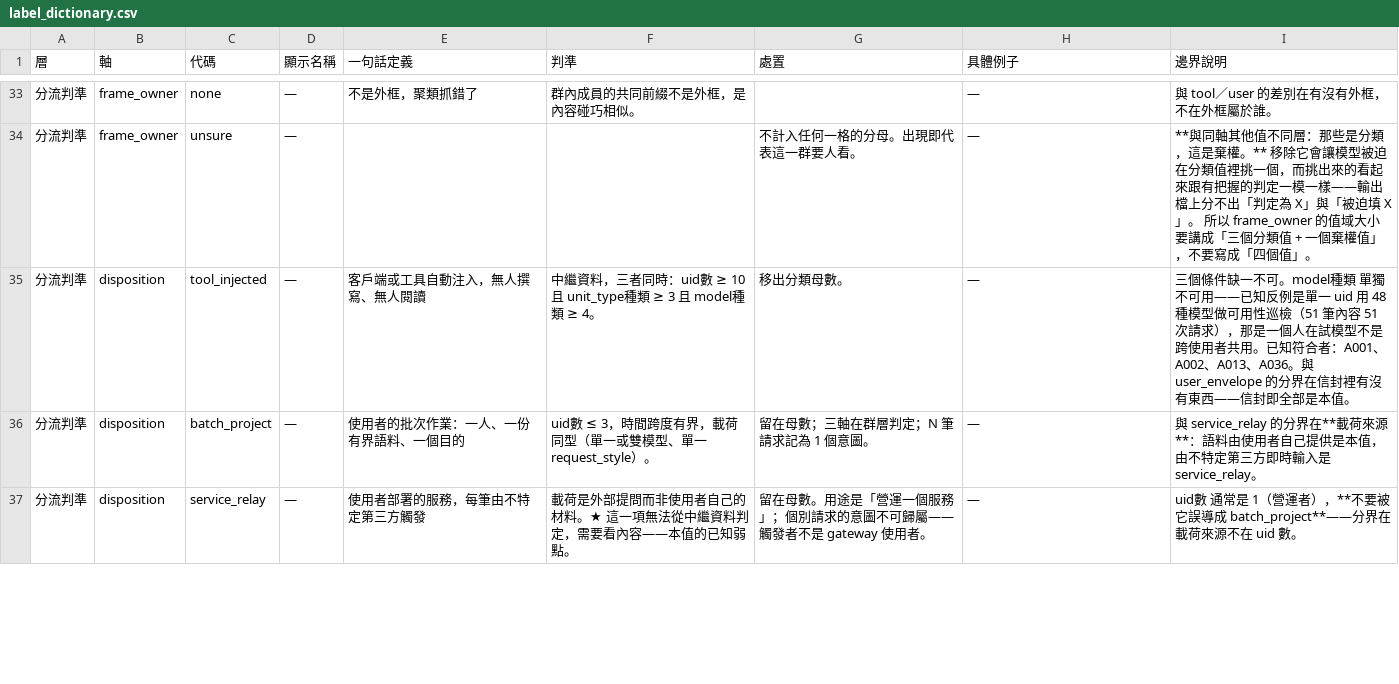
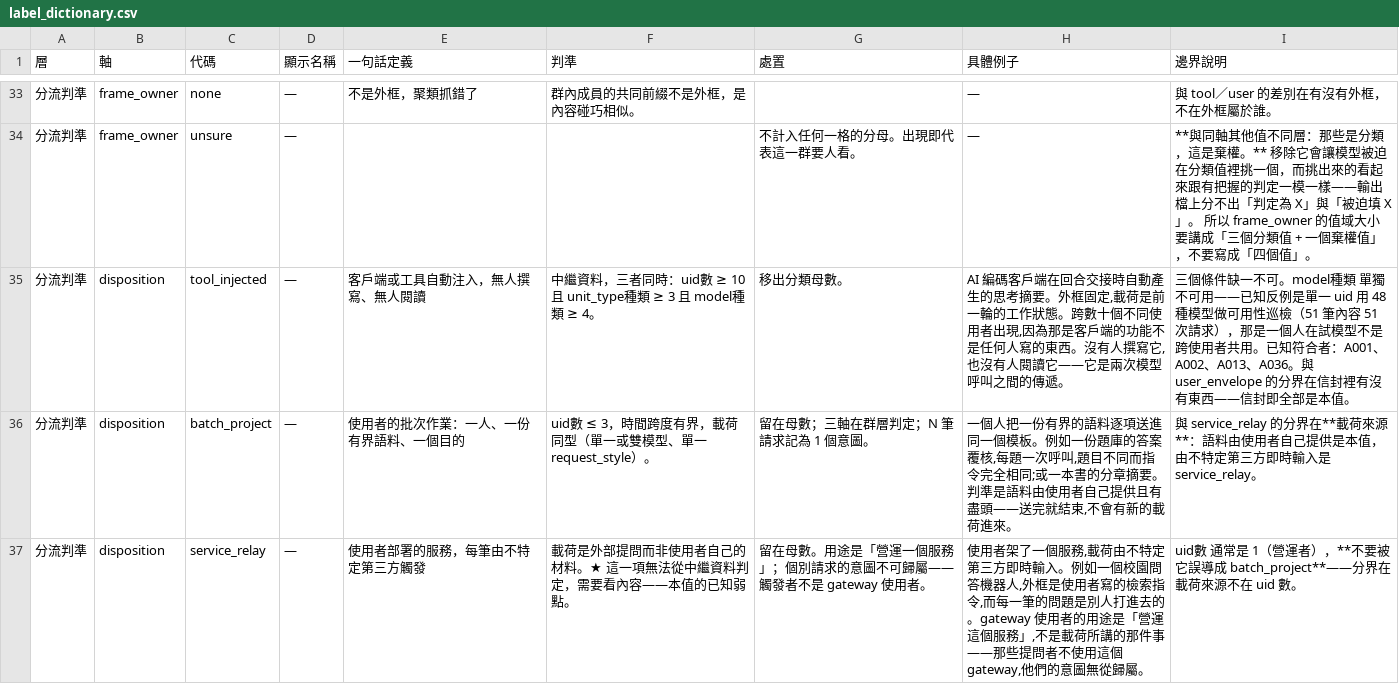
Before and after one commit to RAYYO2059/cgu-gateway-usage, a CSV file: ref/label_dictionary.csv, drawn as a sheet; only a part is shown, gaps mark what is left out; the diff covers the shown part only.

```diff
--- a/ref/label_dictionary.csv
+++ b/ref/label_dictionary.csv
@@ -34,4 +34,4 @@
 分流判準,frame_owner,unsure,—,,,不計入任何一格的分母。出現即代表這一群要人看。,—,**與同軸其他值不同層：那些是分類，這是棄權。** 移除它會讓模型被迫在分類值裡挑一個，而挑出來的看起來跟有把握的判定一模一樣——輸出檔上分不出「判定為 X」與「被迫填 X」。 所以 frame_owner 的值域大小要講成「三個分類值 + 一個棄權值」，不要寫成「四個值」。
-分流判準,disposition,tool_injected,—,客戶端或工具自動注入，無人撰寫、無人閱讀,中繼資料，三者同時：uid數 ≥ 10 且 unit_type種類 ≥ 3 且 model種類 ≥ 4。,移出分類母數。,—,三個條件缺一不可。model種類 單獨不可用——已知反例是單一 uid 用 48 種模型做可用性巡檢（51 筆內容 51 次請求），那是一個人在試模型不是跨使用者共用。已知符合者：A001、A002、A013、A036。與 user_envelope 的分界在信封裡有沒有東西——信封即全部是本值。
-分流判準,disposition,batch_project,—,使用者的批次作業：一人、一份有界語料、一個目的,uid數 ≤ 3，時間跨度有界，載荷同型（單一或雙模型、單一 request_style）。,留在母數；三軸在群層判定；N 筆請求記為 1 個意圖。,—,與 service_relay 的分界在**載荷來源**：語料由使用者自己提供是本值，由不特定第三方即時輸入是 service_relay。
-分流判準,disposition,service_relay,—,使用者部署的服務，每筆由不特定第三方觸發,載荷是外部提問而非使用者自己的材料。★ 這一項無法從中繼資料判定，需要看內容——本值的已知弱點。,留在母數。用途是「營運一個服務」；個別請求的意圖不可歸屬——觸發者不是 gateway 使用者。,—,uid數 通常是 1（營運者），**不要被它誤導成 batch_project**——分界在載荷來源不在 uid 數。
+分流判準,disposition,tool_injected,—,客戶端或工具自動注入，無人撰寫、無人閱讀,中繼資料，三者同時：uid數 ≥ 10 且 unit_type種類 ≥ 3 且 model種類 ≥ 4。,移出分類母數。,"AI 編碼客戶端在回合交接時自動產生的思考摘要。外框固定,載荷是前一輪的工作狀態。跨數十個不同使用者出現,因為那是客戶端的功能不是任何人寫的東西。沒有人撰寫它,也沒有人閱讀它——它是兩次模型呼叫之間的傳遞。",三個條件缺一不可。model種類 單獨不可用——已知反例是單一 uid 用 48 種模型做可用性巡檢（51 筆內容 51 次請求），那是一個人在試模型不是跨使用者共用。已知符合者：A001、A002、A013、A036。與 user_envelope 的分界在信封裡有沒有東西——信封即全部是本值。
+分流判準,disposition,batch_project,—,使用者的批次作業：一人、一份有界語料、一個目的,uid數 ≤ 3，時間跨度有界，載荷同型（單一或雙模型、單一 request_style）。,留在母數；三軸在群層判定；N 筆請求記為 1 個意圖。,"一個人把一份有界的語料逐項送進同一個模板。例如一份題庫的答案覆核,每題一次呼叫,題目不同而指令完全相同;或一本書的分章摘要。判準是語料由使用者自己提供且有盡頭——送完就結束,不會有新的載荷進來。",與 service_relay 的分界在**載荷來源**：語料由使用者自己提供是本值，由不特定第三方即時輸入是 service_relay。
+分流判準,disposition,service_relay,—,使用者部署的服務，每筆由不特定第三方觸發,載荷是外部提問而非使用者自己的材料。★ 這一項無法從中繼資料判定，需要看內容——本值的已知弱點。,留在母數。用途是「營運一個服務」；個別請求的意圖不可歸屬——觸發者不是 gateway 使用者。,"使用者架了一個服務,載荷由不特定第三方即時輸入。例如一個校園問答機器人,外框是使用者寫的檢索指令,而每一筆的問題是別人打進去的。gateway 使用者的用途是「營運這個服務」,不是載荷所講的那件事——那些提問者不使用這個 gateway,他們的意圖無從歸屬。",uid數 通常是 1（營運者），**不要被它誤導成 batch_project**——分界在載荷來源不在 uid 數。
```
Also changed, not shown: 2 edited cells elsewhere in this file, 4 other files.
